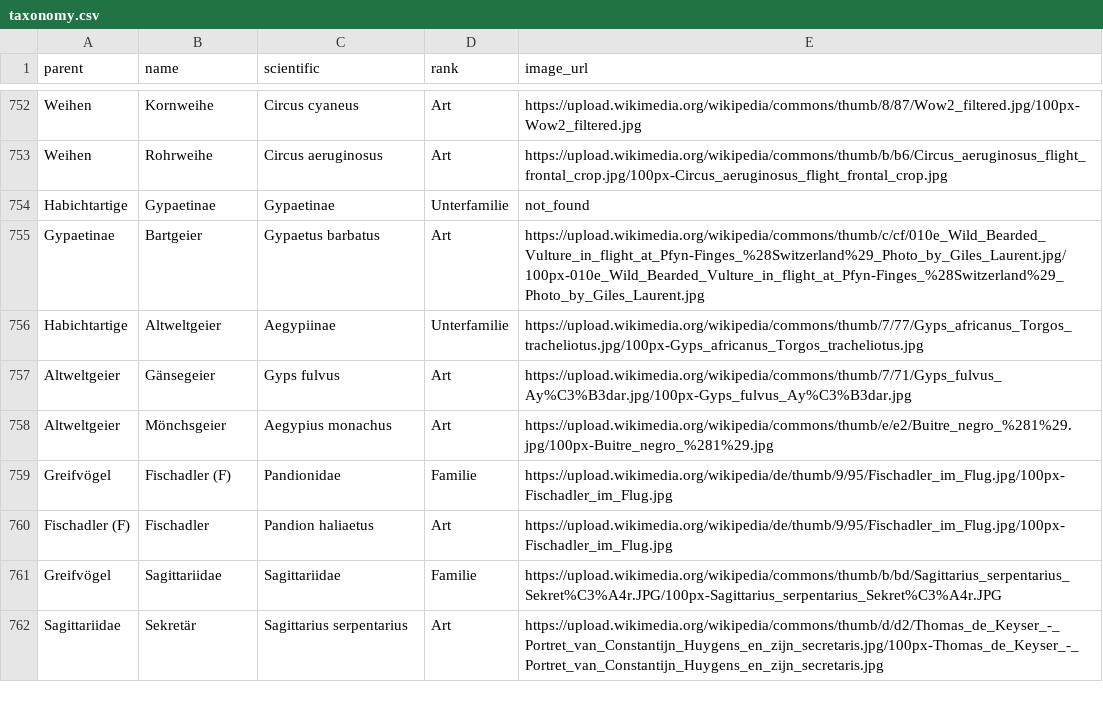
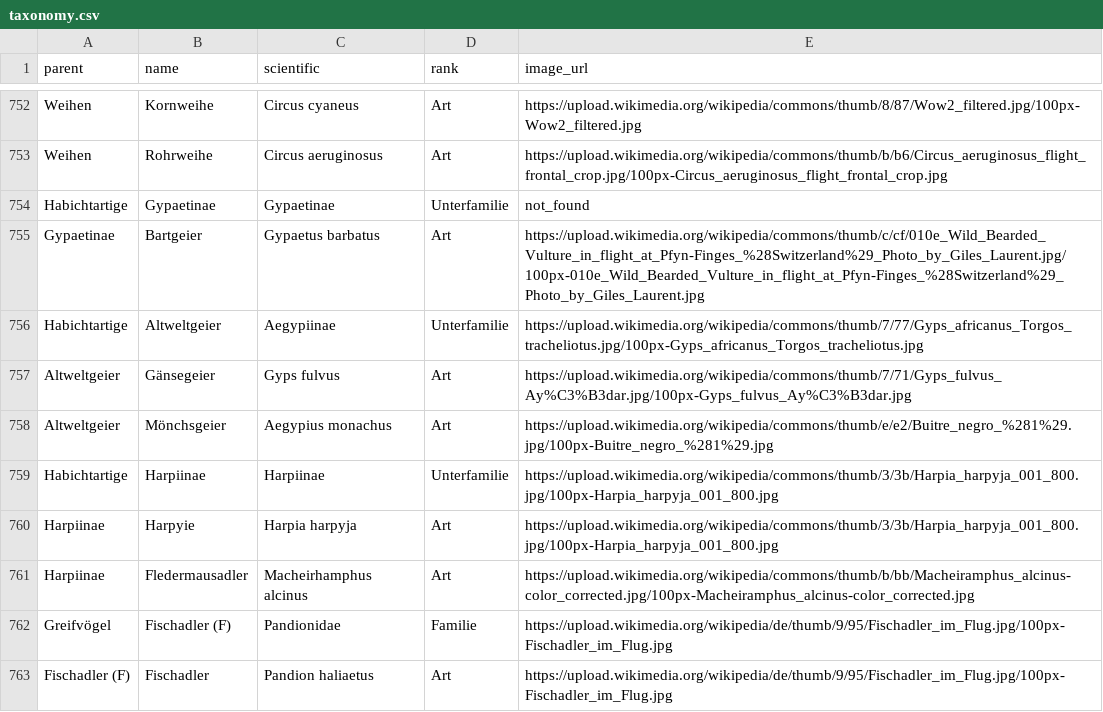
Before and after one commit to stibu81/taxonomyData, a CSV file: taxonomy.csv, drawn as a sheet; only a part is shown, gaps mark what is left out; the shorter side is filled out with more unchanged rows.

Commit message:
add harpiinae

```diff
--- a/taxonomy.csv
+++ b/taxonomy.csv
@@ -758,2 +758,5 @@ Altweltgeier,Gänsegeier,Gyps fulvus,Art,https://upload.wikimedia.org/wikipedia/
 Altweltgeier,Mönchsgeier,Aegypius monachus,Art,https://upload.wikimedia.org/wikipedia/commons/thumb/e/e2/Buitre_negro_%281%29.jpg/100px-Buitre_negro_%281%29.jpg
+Habichtartige,Harpiinae,Harpiinae,Unterfamilie,https://upload.wikimedia.org/wikipedia/commons/thumb/3/3b/Harpia_harpyja_001_800.jpg/100px-Harpia_harpyja_001_800.jpg
+Harpiinae,Harpyie,Harpia harpyja,Art,https://upload.wikimedia.org/wikipedia/commons/thumb/3/3b/Harpia_harpyja_001_800.jpg/100px-Harpia_harpyja_001_800.jpg
+Harpiinae,Fledermausadler,Macheirhamphus alcinus,Art,https://upload.wikimedia.org/wikipedia/commons/thumb/b/bb/Macheiramphus_alcinus-color_corrected.jpg/100px-Macheiramphus_alcinus-color_corrected.jpg
 Greifvögel,Fischadler (F),Pandionidae,Familie,https://upload.wikimedia.org/wikipedia/de/thumb/9/95/Fischadler_im_Flug.jpg/100px-Fischadler_im_Flug.jpg
```
